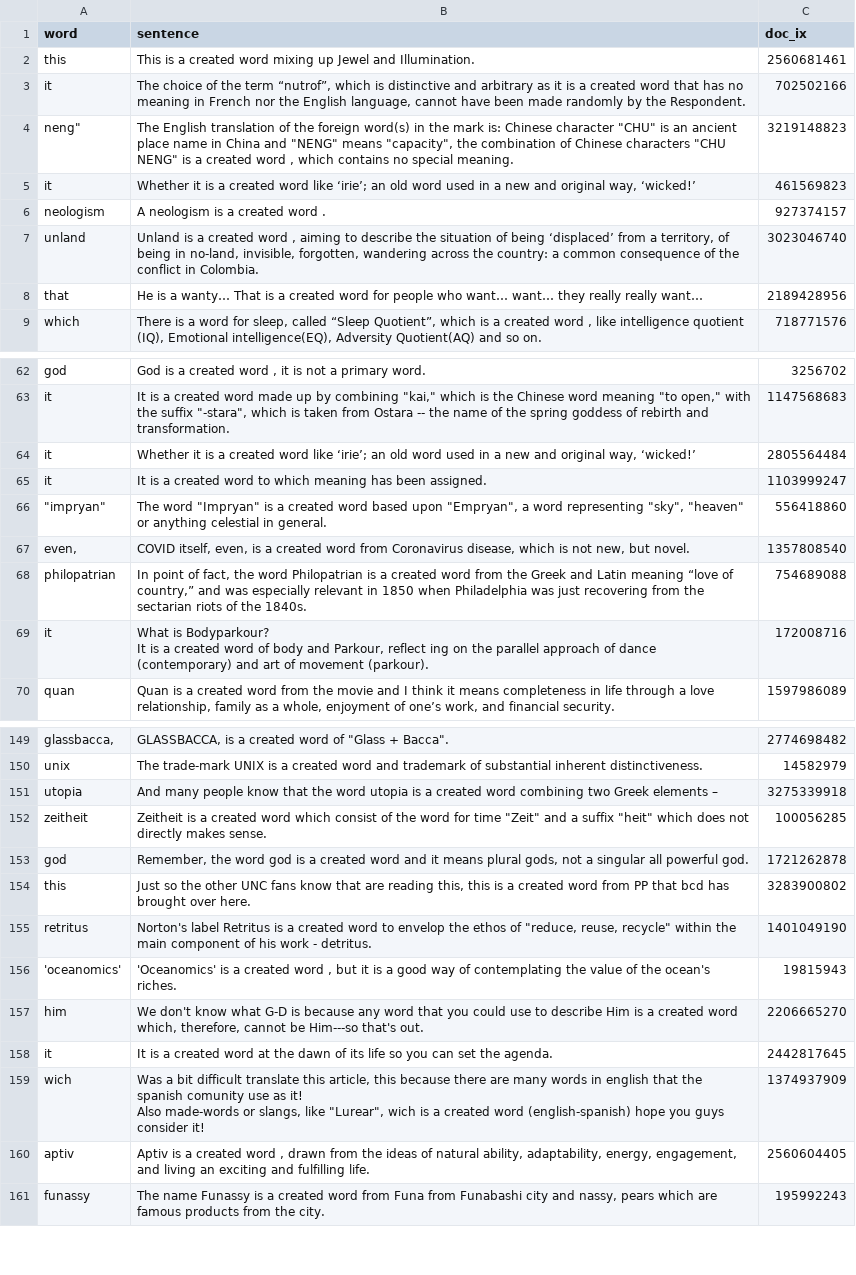
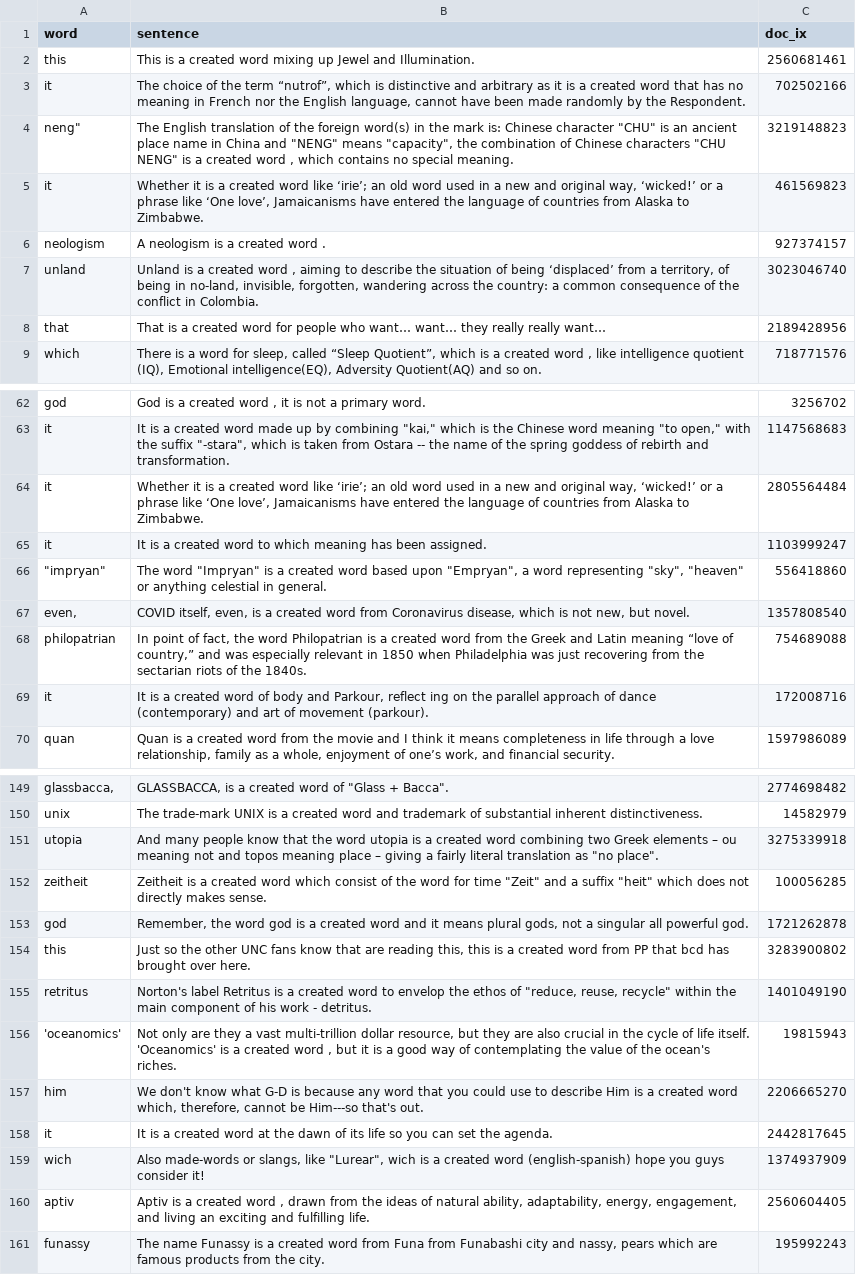
Before and after one commit to MinuSpurs/LLM-blocking, a CSV file: data/csv/is_a_created_word.csv, drawn as a sheet; only a part is shown, gaps mark what is left out; ↵ is a line break in a cell; the diff covers the shown part only; the diff names each change by its address in the sheet, - before the commit and + after, or states it on an @@ line.

```diff
--- a/data/csv/is_a_created_word.csv
+++ b/data/csv/is_a_created_word.csv
-B5 (sentence): …way, ‘wicked!’
+B5 (sentence): …way, ‘wicked!’ or a phrase like ‘One love’, Jamaicanisms have entered the language of countries from Alaska to Zimbabwe.
-B8 (sentence): He is a wanty… That is…
+B8 (sentence): That is…
-B64 (sentence): …way, ‘wicked!’
+B64 (sentence): …way, ‘wicked!’ or a phrase like ‘One love’, Jamaicanisms have entered the language of countries from Alaska to Zimbabwe.
-B69 (sentence): What is Bodyparkour? ↵ It is…
+B69 (sentence): It is…
-B151 (sentence): …elements –
+B151 (sentence): …elements – ou meaning not and topos meaning place – giving a fairly literal translation as "no place".
-B156 (sentence): 'Oceanomics' is…
+B156 (sentence): Not only are they a vast multi-trillion dollar resource, but they are also crucial in the cycle of life itself. ↵ 'Oceanomics' is…
-B159 (sentence): Was a bit difficult translate this article, this because there are many words in english that the spanish comunity use as it! ↵ Also made-words…
+B159 (sentence): Also made-words…
```
Also changed, not shown: 3 edited cells elsewhere in this file, data/csv/is_a_created_word_filtered.csv, 2 other files.
